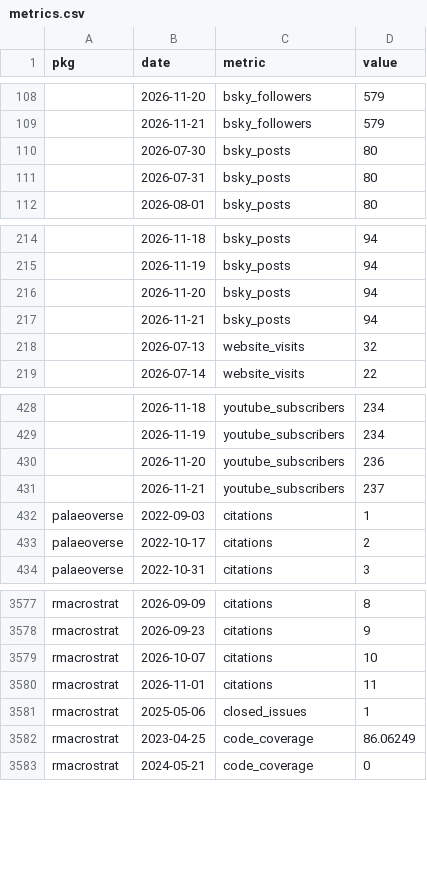
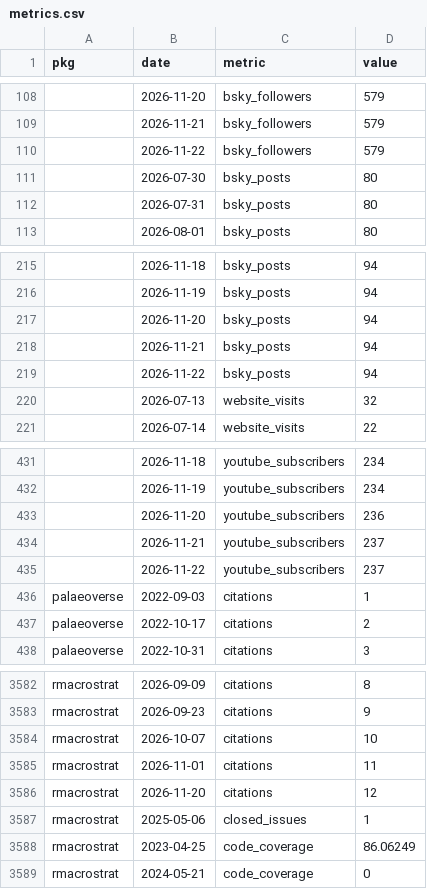
Before and after one commit to palaeoverse/palaeoverse.dashboard, a CSV file: data/metrics.csv, drawn as a sheet; only a part is shown, gaps mark what is left out; the diff covers the shown part only.

```diff
--- a/data/metrics.csv
+++ b/data/metrics.csv
@@ -109,2 +109,3 @@
 "",2026-11-21,"bsky_followers",579
+"",2026-11-22,"bsky_followers",579
 "",2026-07-30,"bsky_posts",80
@@ -217,2 +218,3 @@
 "",2026-11-21,"bsky_posts",94
+"",2026-11-22,"bsky_posts",94
 "",2026-07-13,"website_visits",32
@@ -431,2 +434,3 @@
 "",2026-11-21,"youtube_subscribers",237
+"",2026-11-22,"youtube_subscribers",237
 "palaeoverse",2022-09-03,"citations",1
@@ -3580,2 +3585,3 @@
 "rmacrostrat",2026-11-01,"citations",11
+"rmacrostrat",2026-11-20,"citations",12
 "rmacrostrat",2025-05-06,"closed_issues",1
```
Also changed, not shown: 5 added rows and 9 edited cells elsewhere in this file, 3 other files.
